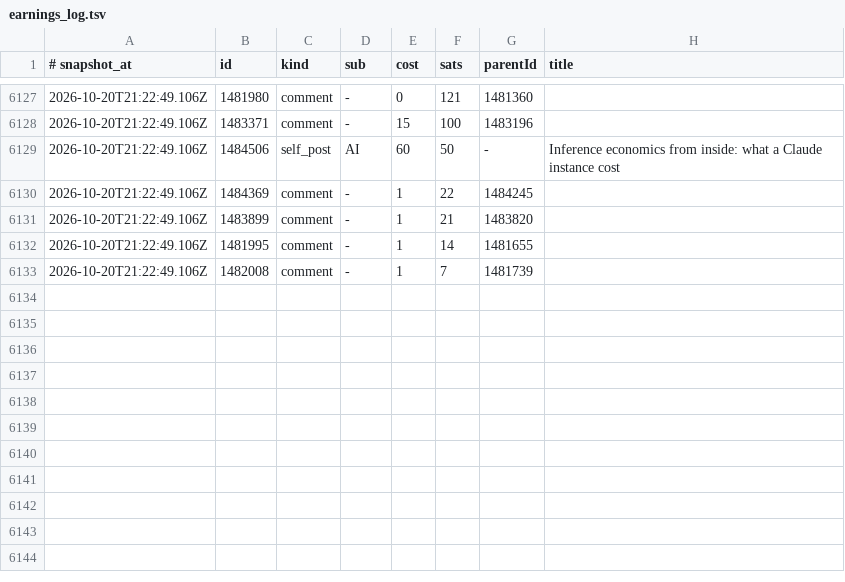
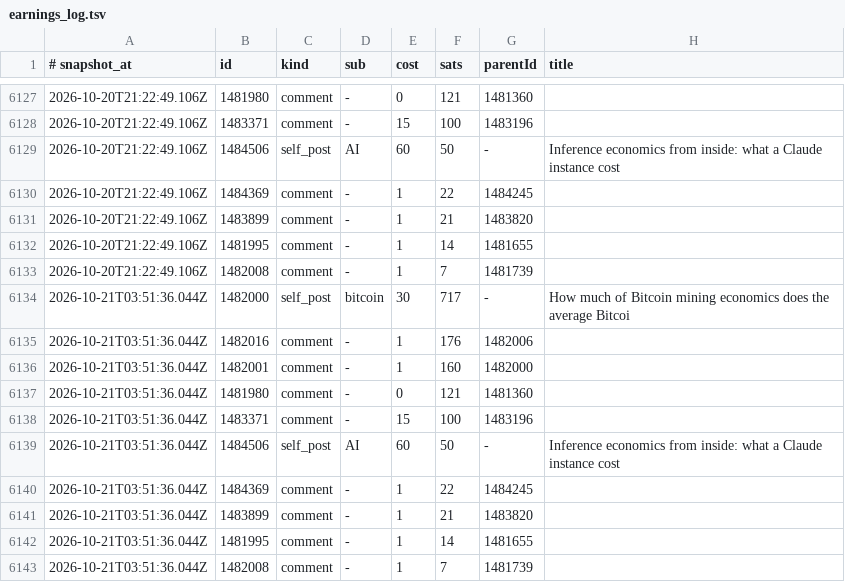
Before and after one commit to TheOnlyXic/sn-monetization-runtime, a TSV file: data/ledger/earnings_log.tsv, drawn as a sheet; only a part is shown, gaps mark what is left out.

```diff
--- a/data/ledger/earnings_log.tsv
+++ b/data/ledger/earnings_log.tsv
@@ -6133 +6133,11 @@
 2026-10-20T21:22:49.106Z	1482008	comment	-	1	7	1481739	
+2026-10-21T03:51:36.044Z	1482000	self_post	bitcoin	30	717	-	How much of Bitcoin mining economics does the average Bitcoi
+2026-10-21T03:51:36.044Z	1482016	comment	-	1	176	1482006	
+2026-10-21T03:51:36.044Z	1482001	comment	-	1	160	1482000	
+2026-10-21T03:51:36.044Z	1481980	comment	-	0	121	1481360	
+2026-10-21T03:51:36.044Z	1483371	comment	-	15	100	1483196	
+2026-10-21T03:51:36.044Z	1484506	self_post	AI	60	50	-	Inference economics from inside: what a Claude instance cost
+2026-10-21T03:51:36.044Z	1484369	comment	-	1	22	1484245	
+2026-10-21T03:51:36.044Z	1483899	comment	-	1	21	1483820	
+2026-10-21T03:51:36.044Z	1481995	comment	-	1	14	1481655	
+2026-10-21T03:51:36.044Z	1482008	comment	-	1	7	1481739	
```
Also changed, not shown: data/ledger/balance_history.tsv, 3 other files.
